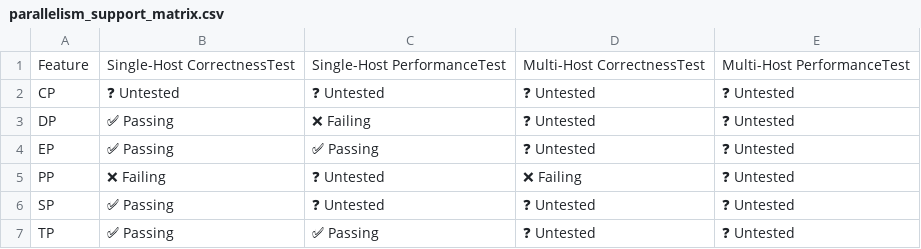
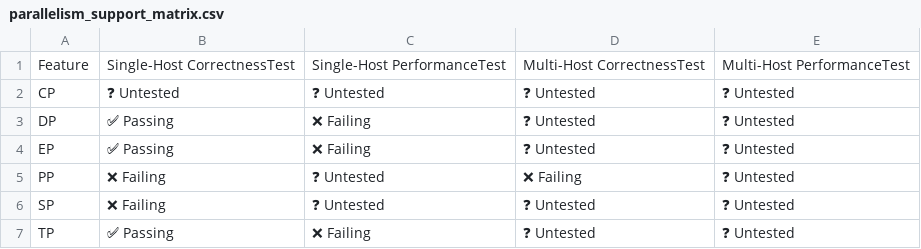
Before and after one commit to dmmolitor/tpu-inference, a CSV file: support_matrices/nightly/v6e/default/parallelism_support_matrix.csv, drawn as a sheet.

```diff
--- a/support_matrices/nightly/v6e/default/parallelism_support_matrix.csv
+++ b/support_matrices/nightly/v6e/default/parallelism_support_matrix.csv
@@ -3,5 +3,5 @@ Feature,Single-Host CorrectnessTest,Single-Host PerformanceTest,Multi-Host Corre
 "DP",✅ Passing,❌ Failing,❓ Untested,❓ Untested
-"EP",✅ Passing,✅ Passing,❓ Untested,❓ Untested
+"EP",✅ Passing,❌ Failing,❓ Untested,❓ Untested
 "PP",❌ Failing,❓ Untested,❌ Failing,❓ Untested
-"SP",✅ Passing,❓ Untested,❓ Untested,❓ Untested
-"TP",✅ Passing,✅ Passing,❓ Untested,❓ Untested
+"SP",❌ Failing,❓ Untested,❓ Untested,❓ Untested
+"TP",✅ Passing,❌ Failing,❓ Untested,❓ Untested
```
Also changed, not shown: support_matrices/nightly/v7x/default/feature_support_matrix.csv, support_matrices/nightly/v7x/default/parallelism_support_matrix.csv, 3 other files.
